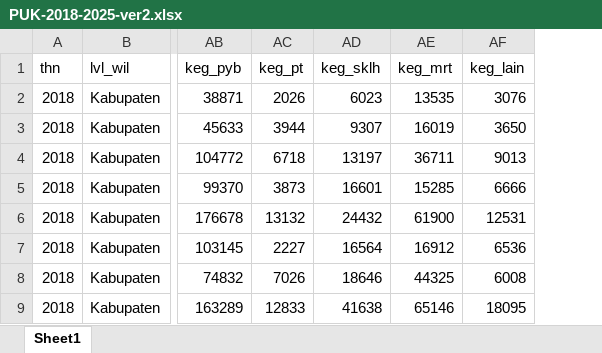
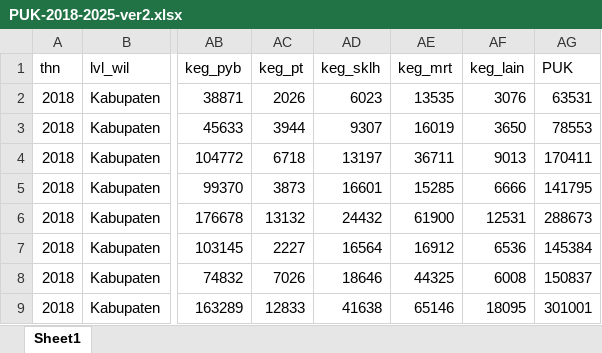
Before and after one commit to baniadamtampubolon/dashboard-tenaga-kerja, an Excel workbook: Database/PUK-2018-2025-ver2.xlsx, sheet Sheet1, drawn as a sheet; only a part is shown, gaps mark what is left out; values as stored, in another font and other column widths than the file's, no borders; the diff names each change by its address in the sheet, - before the commit and + after, or states it on an @@ line.

Commit message:
update database v2

```diff
--- a/Database/PUK-2018-2025-ver2.xlsx (sheet Sheet1)
+++ b/Database/PUK-2018-2025-ver2.xlsx (sheet Sheet1)
+column AG (PUK), rows 2-9: 63531 | 78553 | 170411 | 141795 | 288673 | 145384 | 150837 | 301001
```
Also changed, not shown: 10 other files.
